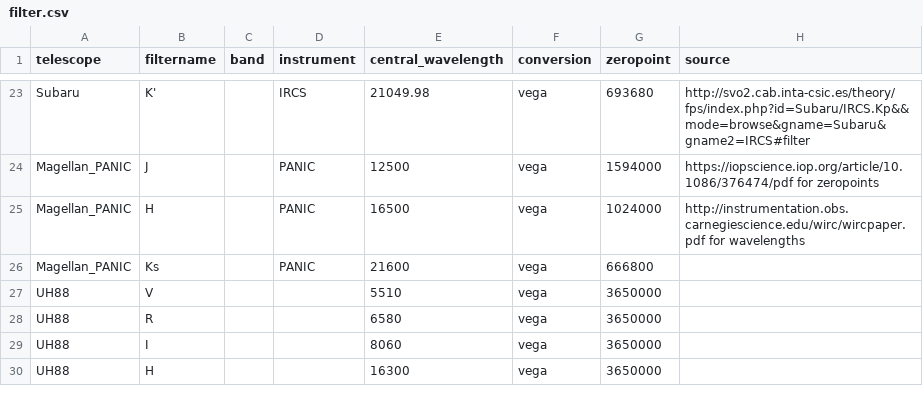
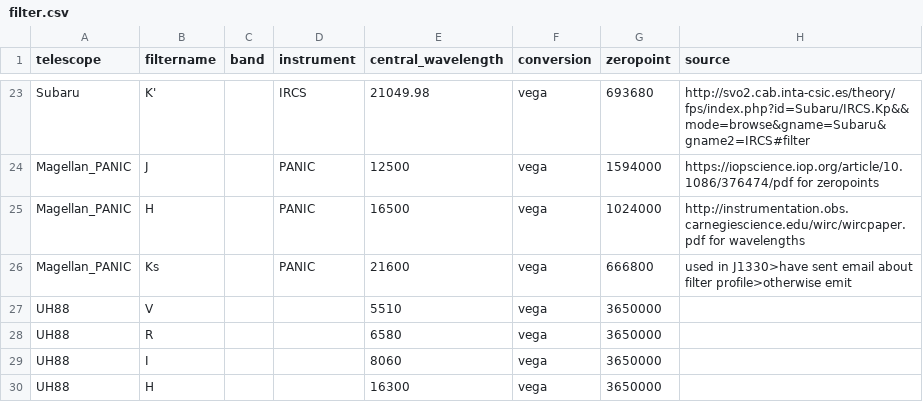
Before and after one commit to ikhebgeenaccount/lensed-qso-brp-2022, a CSV file: data/filter.csv, drawn as a sheet; only a part is shown, gaps mark what is left out.

Commit message:
Update filter.csv

```diff
--- a/data/filter.csv
+++ b/data/filter.csv
@@ -25,3 +25,3 @@ Magellan_PANIC,J,,PANIC,12500,vega,1594000,https://iopscience.iop.org/article/10
 Magellan_PANIC,H,,PANIC,16500,vega,1024000,http://instrumentation.obs.carnegiescience.edu/wirc/wircpaper.pdf for wavelengths
-Magellan_PANIC,Ks,,PANIC,21600,vega,666800,
+Magellan_PANIC,Ks,,PANIC,21600,vega,666800, used in J1330>have sent email about filter profile>otherwise emit
 UH88,V,,,5510,vega,3650000,
```
